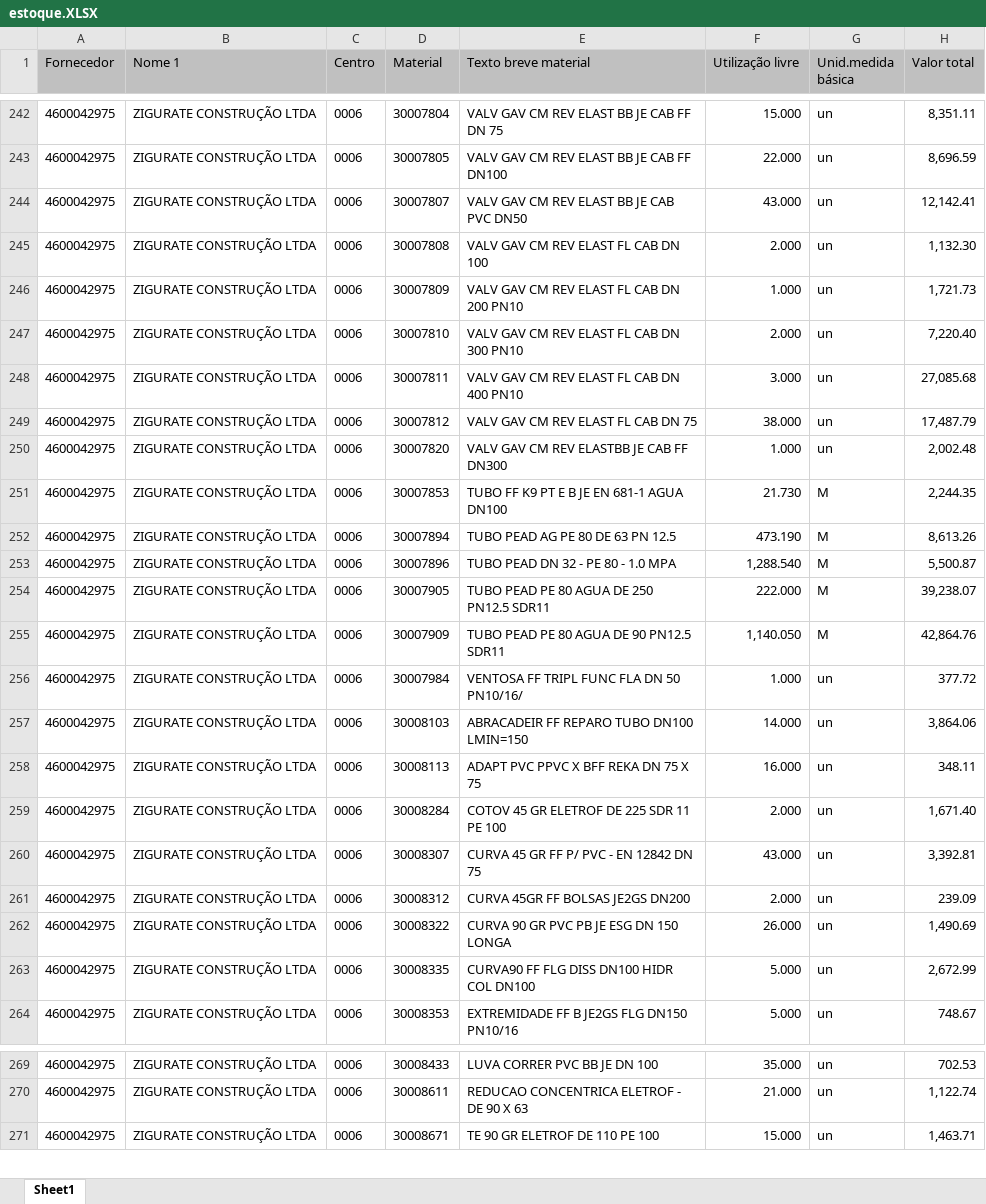
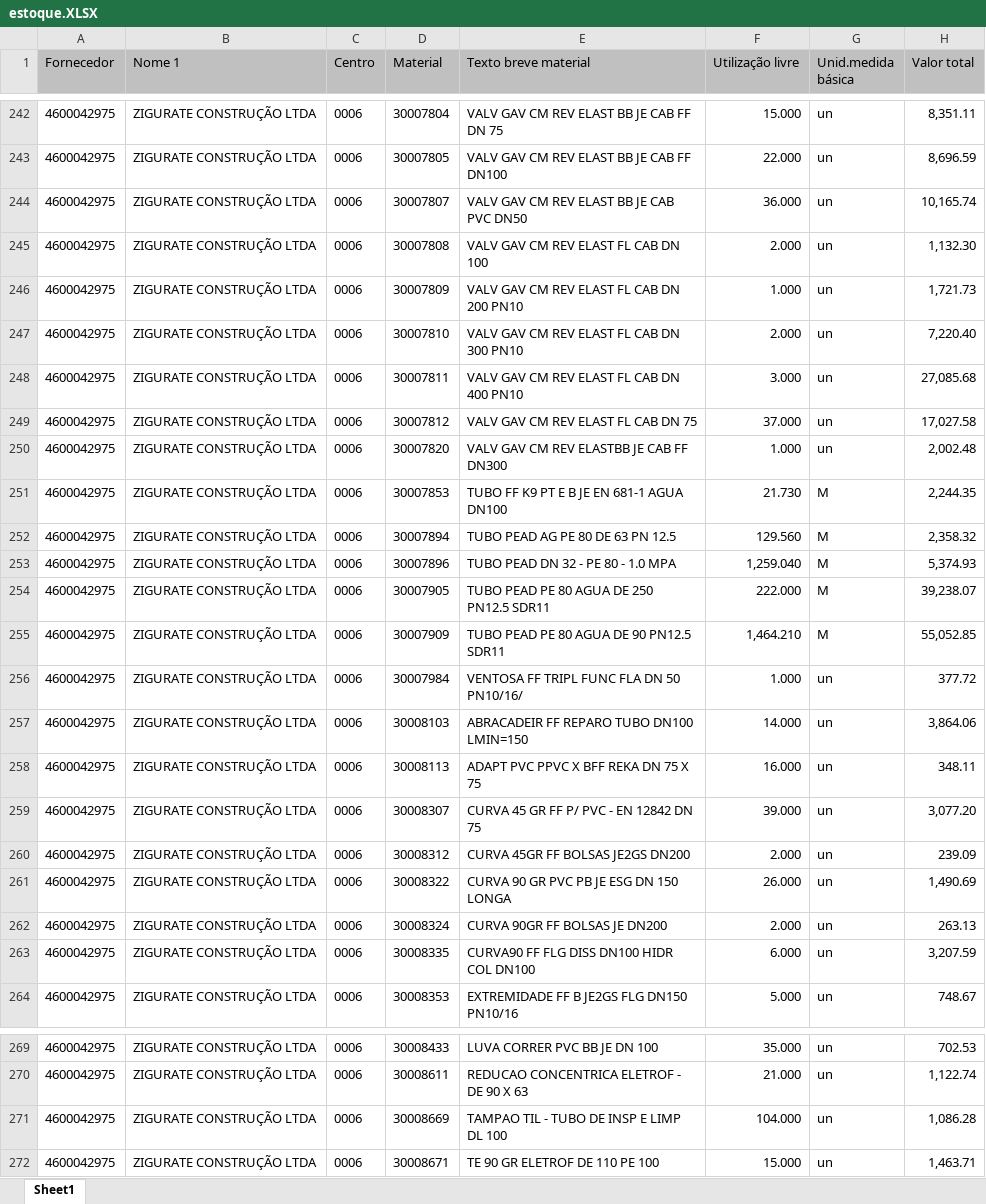
Before and after one commit to hyslan/Val, an Excel workbook: sheets/estoque.XLSX, sheet Sheet1, drawn as a sheet; only a part is shown, gaps mark what is left out; values as stored, in another font and other column widths than the file's, no borders; removed rows and columns are numbered as before the commit, all else as after; the diff covers the shown part only; the diff names each change by its address in the sheet, - before the commit and + after, or states it on an @@ line.

```diff
--- a/sheets/estoque.XLSX (sheet Sheet1)
+++ b/sheets/estoque.XLSX (sheet Sheet1)
-F244 (Utilização livre): 43.000
+F244 (Utilização livre): 36.000
-H244 (Valor total): 12,142.41
+H244 (Valor total): 10,165.74
-F249 (Utilização livre): 38.000
+F249 (Utilização livre): 37.000
-H249 (Valor total): 17,487.79
+H249 (Valor total): 17,027.58
-F252 (Utilização livre): 473.190
+F252 (Utilização livre): 129.560
-H252 (Valor total): 8,613.26
+H252 (Valor total): 2,358.32
-F253 (Utilização livre): 1,288.540
+F253 (Utilização livre): 1,259.040
-H253 (Valor total): 5,500.87
+H253 (Valor total): 5,374.93
-F255 (Utilização livre): 1,140.050
+F255 (Utilização livre): 1,464.210
-H255 (Valor total): 42,864.76
+H255 (Valor total): 55,052.85
-row 259: 4600042975 | ZIGURATE CONSTRUÇÃO LTDA | 0006 | 30008284 | COTOV 45 GR ELETROF DE 225 SDR 11 PE 100 | 2.000 | un | 1,671.40
-F259 (Utilização livre): 43.000
+F259 (Utilização livre): 39.000
-H259 (Valor total): 3,392.81
+H259 (Valor total): 3,077.20
+row 262: 4600042975 | ZIGURATE CONSTRUÇÃO LTDA | 0006 | 30008324 | CURVA 90GR FF BOLSAS JE DN200 | 2.000 | un | 263.13
-F263 (Utilização livre): 5.000
+F263 (Utilização livre): 6.000
-H263 (Valor total): 2,672.99
+H263 (Valor total): 3,207.59
+row 271: 4600042975 | ZIGURATE CONSTRUÇÃO LTDA | 0006 | 30008669 | TAMPAO TIL - TUBO DE INSP E LIMP DL 100 | 104.000 | un | 1,086.28
```
Also changed, not shown: 4 added rows, 6 removed rows and 166 edited cells elsewhere in this sheet, sheets/TSE.xlsx, 15 other files.
